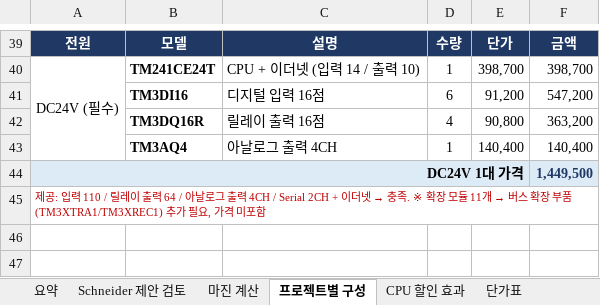
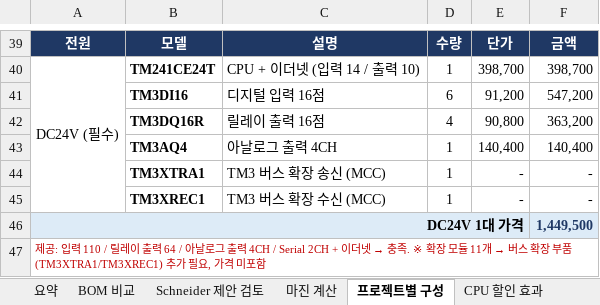
Before and after one commit to bmk3037/New-Project, an Excel workbook: PLC_견적_요약.xlsx, sheet 프로젝트별 구성, drawn as a sheet; only a part is shown, gaps mark what is left out; values as stored, in another font and other column widths than the file's, no borders; the diff names each change by its address in the sheet, - before the commit and + after, or states it on an @@ line.

```diff
--- a/PLC_견적_요약.xlsx (sheet 프로젝트별 구성)
+++ b/PLC_견적_요약.xlsx (sheet 프로젝트별 구성)
+sheet tab: BOM 비교
+row 44:  | TM3XTRA1 | TM3 버스 확장 송신 (MCC) | 1 | - | -
+row 45:  | TM3XREC1 | TM3 버스 확장 수신 (MCC) | 1 | - | -
```
Also changed, not shown: sheet 단가표, sheet 요약, formulas that keep their value.
